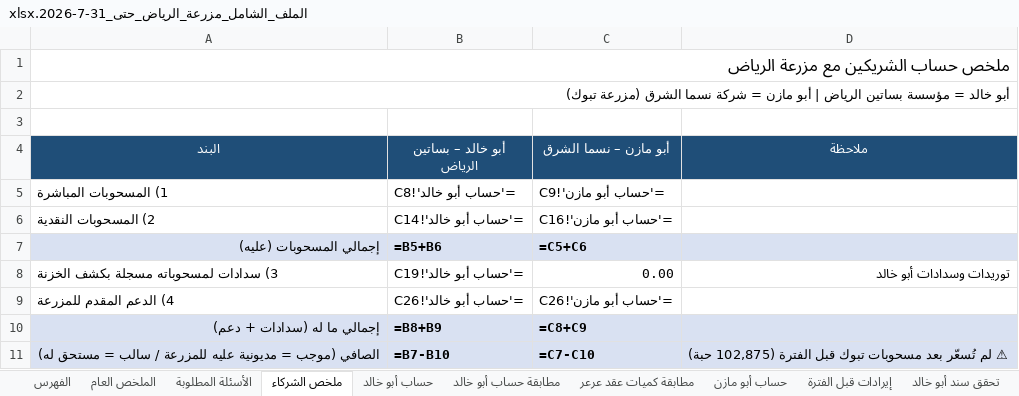
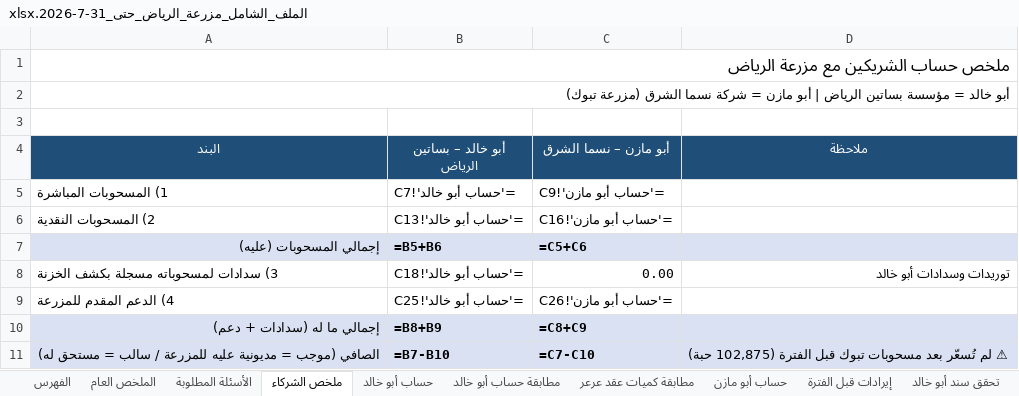
Before and after one commit to ahmedabdelsabour6/NSC, an Excel workbook: الملف_الشامل_مزرعة_الرياض_حتى_31-7-2026.xlsx, sheet ملخص الشركاء, drawn as a sheet; values as stored, in another font and other column widths than the file's, no borders; formulas without a stored value are shown as written; the diff names each change by its address in the sheet, - before the commit and + after, or states it on an @@ line.

```diff
--- a/الملف_الشامل_مزرعة_الرياض_حتى_31-7-2026.xlsx (sheet ملخص الشركاء)
+++ b/الملف_الشامل_مزرعة_الرياض_حتى_31-7-2026.xlsx (sheet ملخص الشركاء)
-B5 (أبو خالد – بساتين الرياض): ='حساب أبو خالد'!C8
+B5 (أبو خالد – بساتين الرياض): ='حساب أبو خالد'!C7
-B6 (أبو خالد – بساتين الرياض): ='حساب أبو خالد'!C14
+B6 (أبو خالد – بساتين الرياض): ='حساب أبو خالد'!C13
-B8 (أبو خالد – بساتين الرياض): ='حساب أبو خالد'!C19
+B8 (أبو خالد – بساتين الرياض): ='حساب أبو خالد'!C18
-B9 (أبو خالد – بساتين الرياض): ='حساب أبو خالد'!C26
+B9 (أبو خالد – بساتين الرياض): ='حساب أبو خالد'!C25
```
Also changed, not shown: sheet حساب أبو خالد, sheet مطابقة كميات عقد عرعر, sheet مبيعات أبو خالد.
